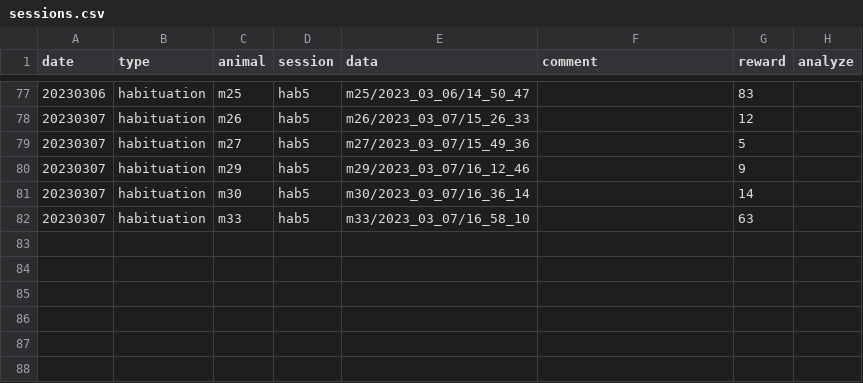
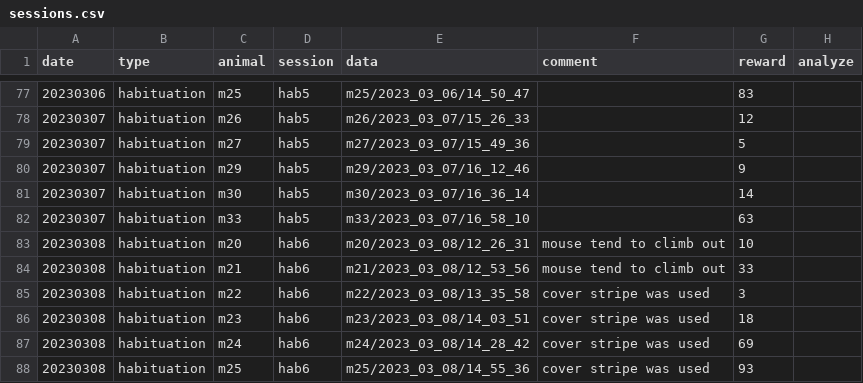
Before and after one commit to denisecailab/miniscope_2s-validation, a CSV file: experiment/cv_exp0/log/sessions.csv, drawn as a sheet; only a part is shown, gaps mark what is left out.

Commit message:
update log

```diff
--- a/experiment/cv_exp0/log/sessions.csv
+++ b/experiment/cv_exp0/log/sessions.csv
@@ -82 +82,7 @@ date,type,animal,session,data,comment,reward,analyze
 20230307,habituation,m33,hab5,m33/2023_03_07/16_58_10,,63,
+20230308,habituation,m20,hab6,m20/2023_03_08/12_26_31,mouse tend to climb out,10,
+20230308,habituation,m21,hab6,m21/2023_03_08/12_53_56,mouse tend to climb out,33,
+20230308,habituation,m22,hab6,m22/2023_03_08/13_35_58,cover stripe was used,3,
+20230308,habituation,m23,hab6,m23/2023_03_08/14_03_51,cover stripe was used,18,
+20230308,habituation,m24,hab6,m24/2023_03_08/14_28_42,cover stripe was used,69,
+20230308,habituation,m25,hab6,m25/2023_03_08/14_55_36,cover stripe was used,93,
```
